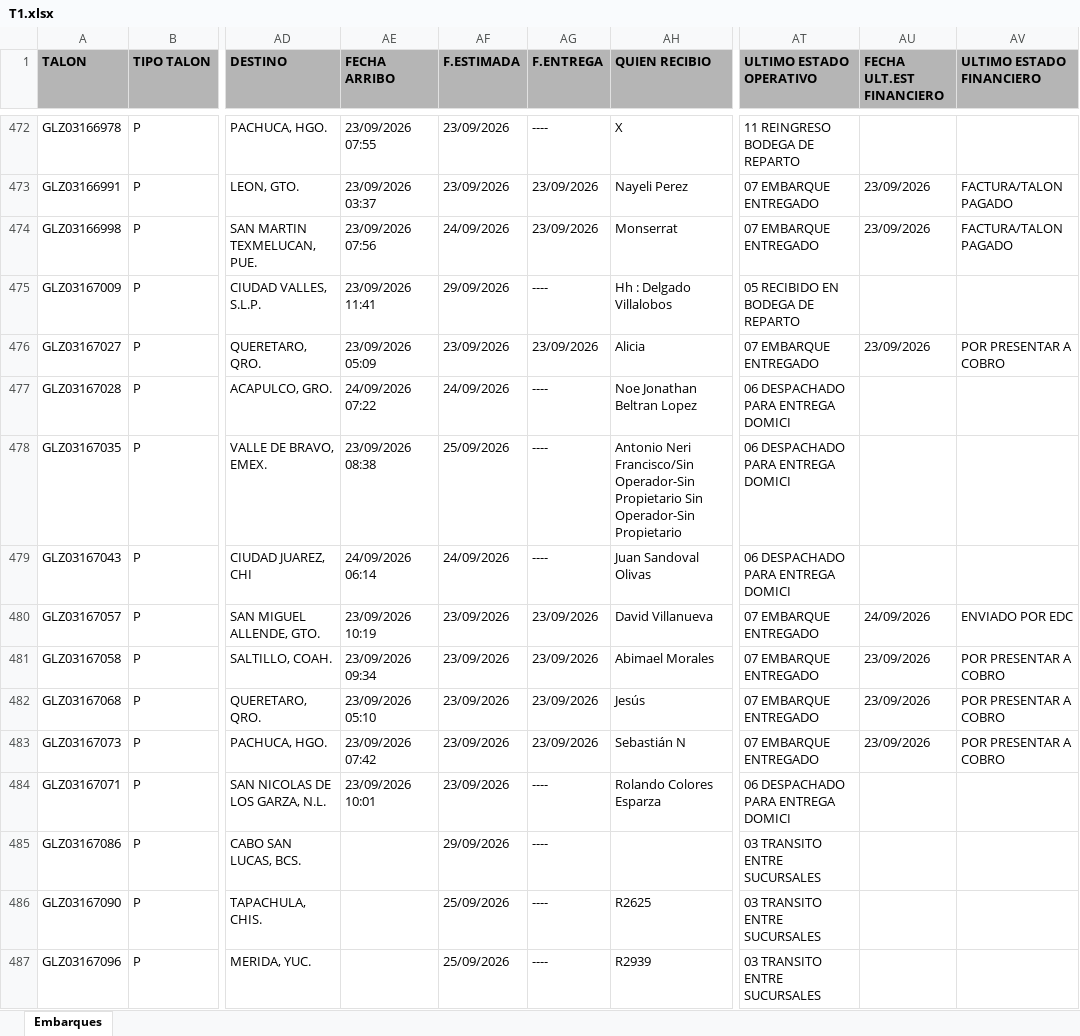
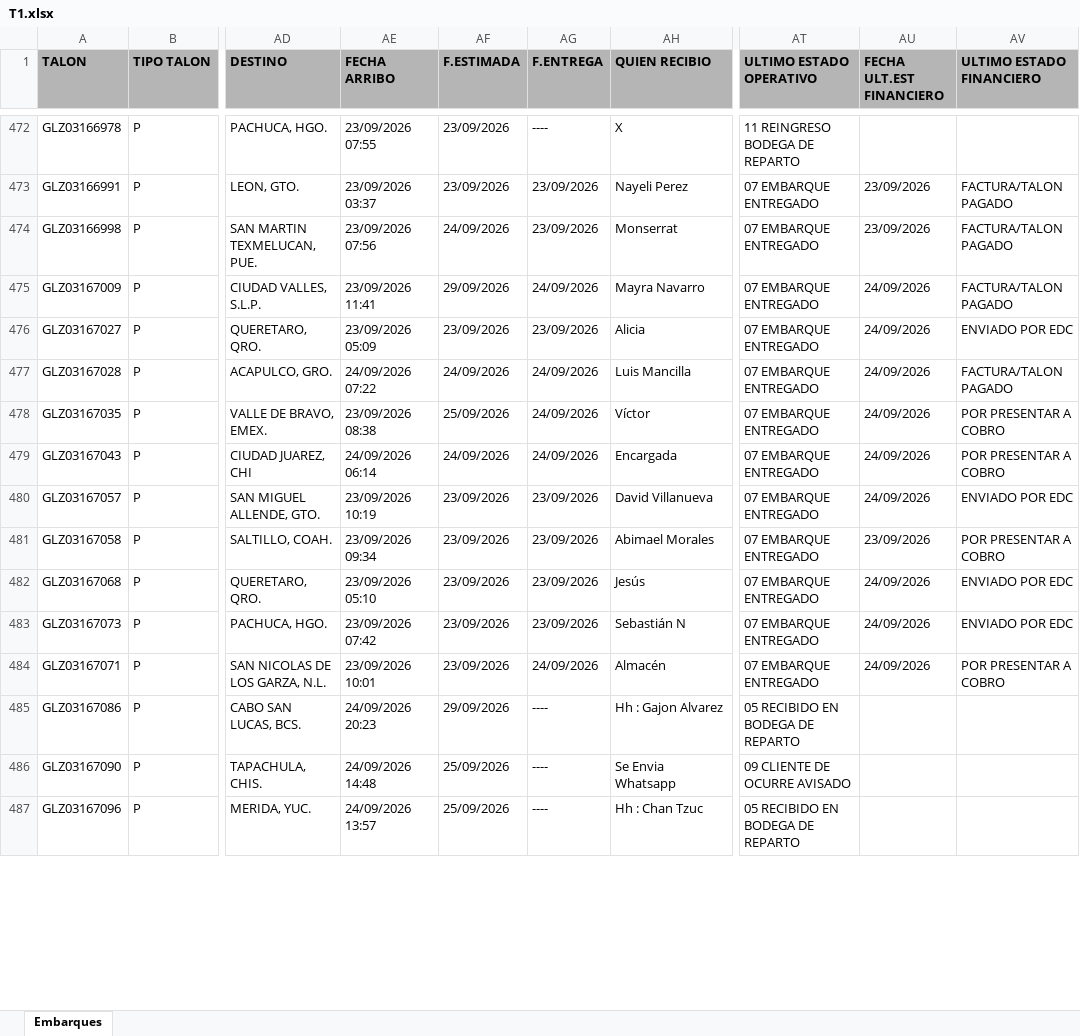
Before and after one commit to RH2026/nexion, an Excel workbook: T1.xlsx, sheet Embarques, drawn as a sheet; only a part is shown, gaps mark what is left out; values as stored, in another font and other column widths than the file's, no borders; the diff covers the shown part only; the diff names each change by its address in the sheet, - before the commit and + after, or states it on an @@ line.

```diff
--- a/T1.xlsx (sheet Embarques)
+++ b/T1.xlsx (sheet Embarques)
-AG475 (F.ENTREGA): ----
+AG475 (F.ENTREGA): 24/09/2026
-AH475 (QUIEN RECIBIO): Hh : Delgado Villalobos
+AH475 (QUIEN RECIBIO): Mayra Navarro
-AT475 (ULTIMO ESTADO OPERATIVO): 05 RECIBIDO EN BODEGA DE REPARTO
+AT475 (ULTIMO ESTADO OPERATIVO): 07 EMBARQUE ENTREGADO
-AU475 (FECHA ULT.EST FINANCIERO): (empty)
+AU475 (FECHA ULT.EST FINANCIERO): 24/09/2026
-AV475 (ULTIMO ESTADO FINANCIERO): (empty)
+AV475 (ULTIMO ESTADO FINANCIERO): FACTURA/TALON PAGADO
-AU476 (FECHA ULT.EST FINANCIERO): 23/09/2026
+AU476 (FECHA ULT.EST FINANCIERO): 24/09/2026
-AV476 (ULTIMO ESTADO FINANCIERO): POR PRESENTAR A COBRO
+AV476 (ULTIMO ESTADO FINANCIERO): ENVIADO POR EDC
-AG477:AG479 (F.ENTREGA): ----
+AG477:AG479 (F.ENTREGA): 24/09/2026
-AH477 (QUIEN RECIBIO): Noe Jonathan Beltran Lopez
+AH477 (QUIEN RECIBIO): Luis Mancilla
-AT477:AT479 (ULTIMO ESTADO OPERATIVO): 06 DESPACHADO PARA ENTREGA DOMICI
+AT477:AT479 (ULTIMO ESTADO OPERATIVO): 07 EMBARQUE ENTREGADO
-AU477:AU479 (FECHA ULT.EST FINANCIERO): (empty)
+AU477:AU479 (FECHA ULT.EST FINANCIERO): 24/09/2026
-AV477 (ULTIMO ESTADO FINANCIERO): (empty)
+AV477 (ULTIMO ESTADO FINANCIERO): FACTURA/TALON PAGADO
-AH478 (QUIEN RECIBIO): Antonio Neri Francisco/Sin Operador-Sin Propietario Sin Operador-Sin Propietario
+AH478 (QUIEN RECIBIO): Víctor
-AV478:AV479 (ULTIMO ESTADO FINANCIERO): (empty)
+AV478:AV479 (ULTIMO ESTADO FINANCIERO): POR PRESENTAR A COBRO
-AH479 (QUIEN RECIBIO): Juan Sandoval Olivas
+AH479 (QUIEN RECIBIO): Encargada
-AU482:AU483 (FECHA ULT.EST FINANCIERO): 23/09/2026
+AU482:AU483 (FECHA ULT.EST FINANCIERO): 24/09/2026
-AV482:AV483 (ULTIMO ESTADO FINANCIERO): POR PRESENTAR A COBRO
+AV482:AV483 (ULTIMO ESTADO FINANCIERO): ENVIADO POR EDC
-AG484 (F.ENTREGA): ----
+AG484 (F.ENTREGA): 24/09/2026
-AH484 (QUIEN RECIBIO): Rolando Colores Esparza
+AH484 (QUIEN RECIBIO): Almacén
-AT484 (ULTIMO ESTADO OPERATIVO): 06 DESPACHADO PARA ENTREGA DOMICI
+AT484 (ULTIMO ESTADO OPERATIVO): 07 EMBARQUE ENTREGADO
-AU484 (FECHA ULT.EST FINANCIERO): (empty)
+AU484 (FECHA ULT.EST FINANCIERO): 24/09/2026
-AV484 (ULTIMO ESTADO FINANCIERO): (empty)
+AV484 (ULTIMO ESTADO FINANCIERO): POR PRESENTAR A COBRO
-AE485 (FECHA ARRIBO): (empty)
+AE485 (FECHA ARRIBO): 24/09/2026 20:23
-AH485 (QUIEN RECIBIO): (empty)
+AH485 (QUIEN RECIBIO): Hh : Gajon Alvarez
-AT485 (ULTIMO ESTADO OPERATIVO): 03 TRANSITO ENTRE SUCURSALES
+AT485 (ULTIMO ESTADO OPERATIVO): 05 RECIBIDO EN BODEGA DE REPARTO
-AE486 (FECHA ARRIBO): (empty)
+AE486 (FECHA ARRIBO): 24/09/2026 14:48
-AH486 (QUIEN RECIBIO): R2625
+AH486 (QUIEN RECIBIO): Se Envia Whatsapp
-AT486 (ULTIMO ESTADO OPERATIVO): 03 TRANSITO ENTRE SUCURSALES
+AT486 (ULTIMO ESTADO OPERATIVO): 09 CLIENTE DE OCURRE AVISADO
-AE487 (FECHA ARRIBO): (empty)
+AE487 (FECHA ARRIBO): 24/09/2026 13:57
-AH487 (QUIEN RECIBIO): R2939
+AH487 (QUIEN RECIBIO): Hh : Chan Tzuc
-AT487 (ULTIMO ESTADO OPERATIVO): 03 TRANSITO ENTRE SUCURSALES
+AT487 (ULTIMO ESTADO OPERATIVO): 05 RECIBIDO EN BODEGA DE REPARTO
```
Also changed, not shown: 18 added rows, 3 removed rows and 297 edited cells elsewhere in this sheet.
